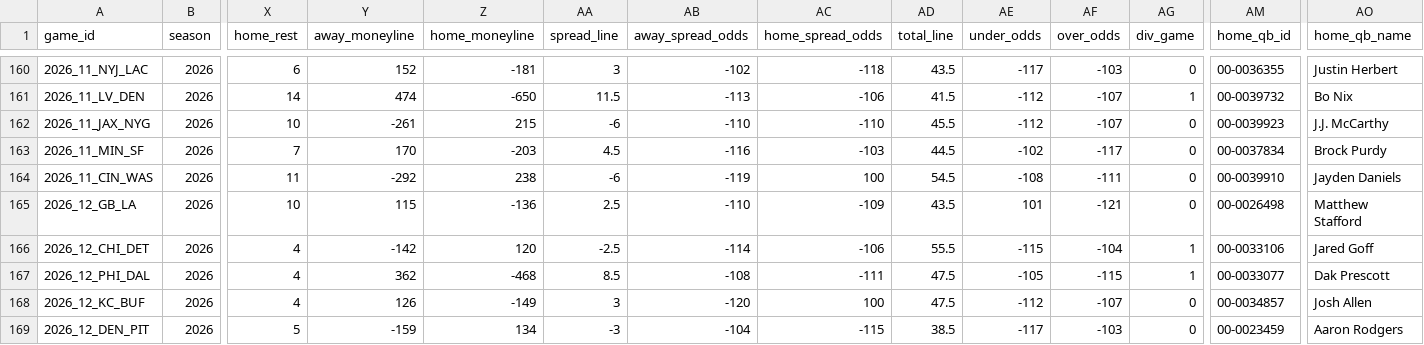
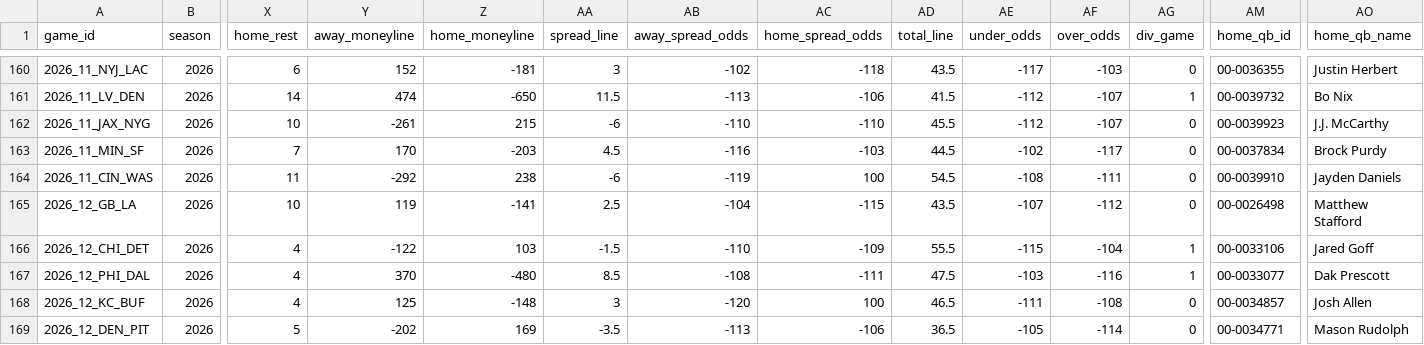
Before and after one commit to zcathey/MLB-totals, a CSV file: nfl/data/schedule.csv, drawn as a sheet; only a part is shown, gaps mark what is left out; the diff covers the shown part only; the diff names each change by its address in the sheet, - before the commit and + after, or states it on an @@ line.

```diff
--- a/nfl/data/schedule.csv
+++ b/nfl/data/schedule.csv
-Y165 (away_moneyline): 115
+Y165 (away_moneyline): 119
-Z165 (home_moneyline): -136
+Z165 (home_moneyline): -141
-AB165 (away_spread_odds): -110
+AB165 (away_spread_odds): -104
-AC165 (home_spread_odds): -109
+AC165 (home_spread_odds): -115
-AE165 (under_odds): 101
+AE165 (under_odds): -107
-AF165 (over_odds): -121
+AF165 (over_odds): -112
-Y166 (away_moneyline): -142
+Y166 (away_moneyline): -122
-Z166 (home_moneyline): 120
+Z166 (home_moneyline): 103
-AA166 (spread_line): -2.5
+AA166 (spread_line): -1.5
-AB166 (away_spread_odds): -114
+AB166 (away_spread_odds): -110
-AC166 (home_spread_odds): -106
+AC166 (home_spread_odds): -109
-Y167 (away_moneyline): 362
+Y167 (away_moneyline): 370
-Z167 (home_moneyline): -468
+Z167 (home_moneyline): -480
-AE167 (under_odds): -105
+AE167 (under_odds): -103
-AF167 (over_odds): -115
+AF167 (over_odds): -116
-Y168 (away_moneyline): 126
+Y168 (away_moneyline): 125
-Z168 (home_moneyline): -149
+Z168 (home_moneyline): -148
-AD168 (total_line): 47.5
+AD168 (total_line): 46.5
-AE168 (under_odds): -112
+AE168 (under_odds): -111
-AF168 (over_odds): -107
+AF168 (over_odds): -108
-Y169 (away_moneyline): -159
+Y169 (away_moneyline): -202
-Z169 (home_moneyline): 134
+Z169 (home_moneyline): 169
-AA169 (spread_line): -3
+AA169 (spread_line): -3.5
-AB169 (away_spread_odds): -104
+AB169 (away_spread_odds): -113
-AC169 (home_spread_odds): -115
+AC169 (home_spread_odds): -106
-AD169 (total_line): 38.5
+AD169 (total_line): 36.5
-AE169 (under_odds): -117
+AE169 (under_odds): -105
-AF169 (over_odds): -103
+AF169 (over_odds): -114
-AM169 (home_qb_id): 00-0023459
+AM169 (home_qb_id): 00-0034771
-AO169 (home_qb_name): Aaron Rodgers
+AO169 (home_qb_name): Mason Rudolph
```
Also changed, not shown: 160 edited cells elsewhere in this file, nfl/data/team_stats.csv, 2 other files.
